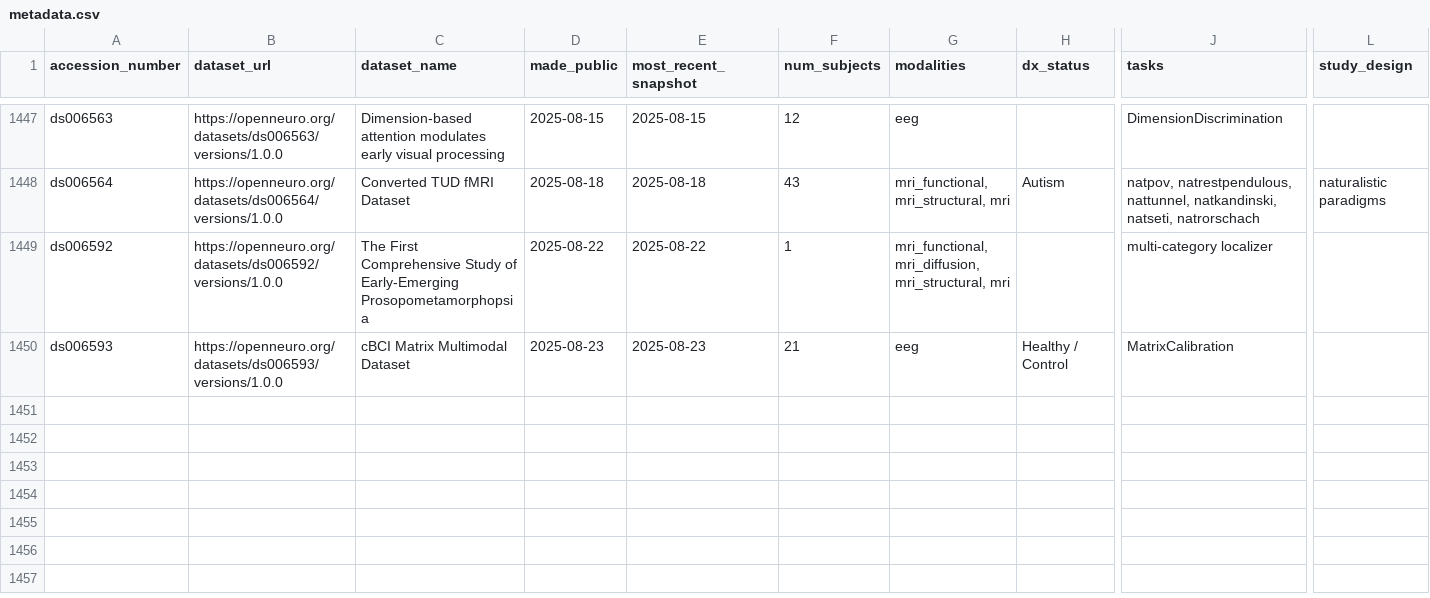
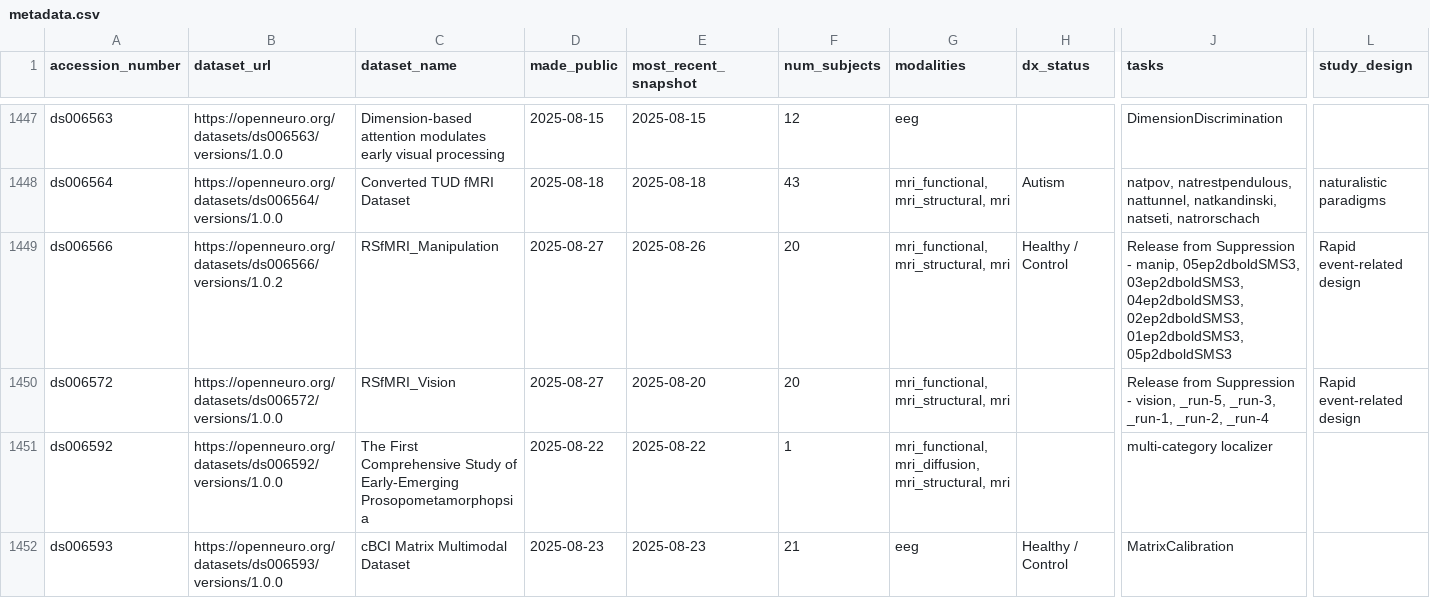
Before and after one commit to jbwexler/openneuro_metadata, a CSV file: metadata.csv, drawn as a sheet; only a part is shown, gaps mark what is left out; rows hold the shown columns only; the diff covers the shown part only; the diff names each change by its address in the sheet, - before the commit and + after, or states it on an @@ line.

Commit message:
Automatic update via github workflow

```diff
--- a/metadata.csv
+++ b/metadata.csv
+row 1449: ds006566 | https://openneuro.org/datasets/ds006566/versions/1.0.2 | RSfMRI_Manipulation | 2025-08-27 | 2025-08-26 | 20 | mri_functional, mri_structural, mri | Healthy / Control | Release from Suppression - manip, 05ep2dboldSMS3, 03ep2dboldSMS3, 04ep2dboldSMS3, 02ep2dboldSMS3, 01ep2dboldSMS3, 05p2dboldSMS3 | Rapid event-related design
+row 1450: ds006572 | https://openneuro.org/datasets/ds006572/versions/1.0.0 | RSfMRI_Vision | 2025-08-27 | 2025-08-20 | 20 | mri_functional, mri_structural, mri |  | Release from Suppression - vision, _run-5, _run-3, _run-1, _run-2, _run-4 | Rapid event-related design
```
Also changed, not shown: 2 added rows and 13 edited cells elsewhere in this file.
